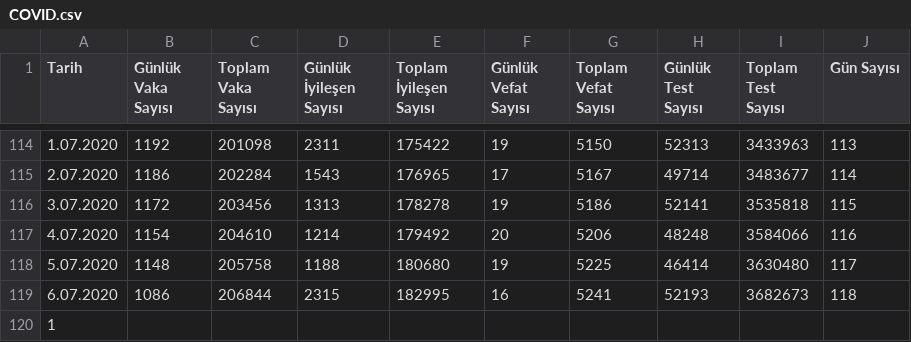
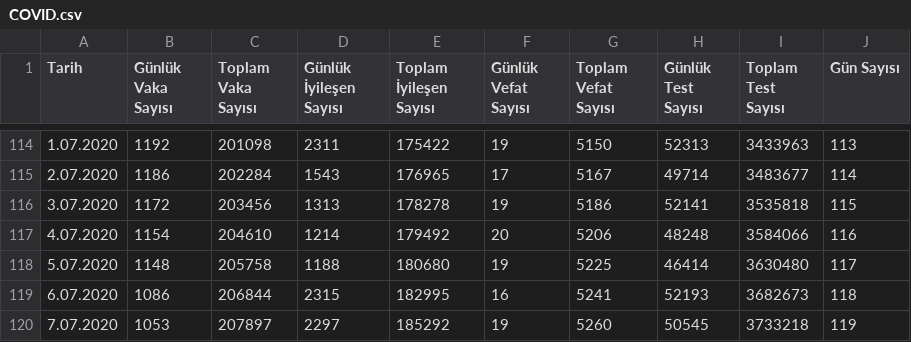
Before and after one commit to uozcan12/uai-covid19-tur, a CSV file: data/COVID.csv, drawn as a sheet; only a part is shown, gaps mark what is left out; removed rows and columns are numbered as before the commit, all else as after; the diff names each change by its address in the sheet, - before the commit and + after, or states it on an @@ line.

Commit message:
Update the data

```diff
--- a/data/COVID.csv
+++ b/data/COVID.csv
-row 120: 1
+row 120: 7.07.2020 | 1053 | 207897 | 2297 | 185292 | 19 | 5260 | 50545 | 3733218 | 119
```
